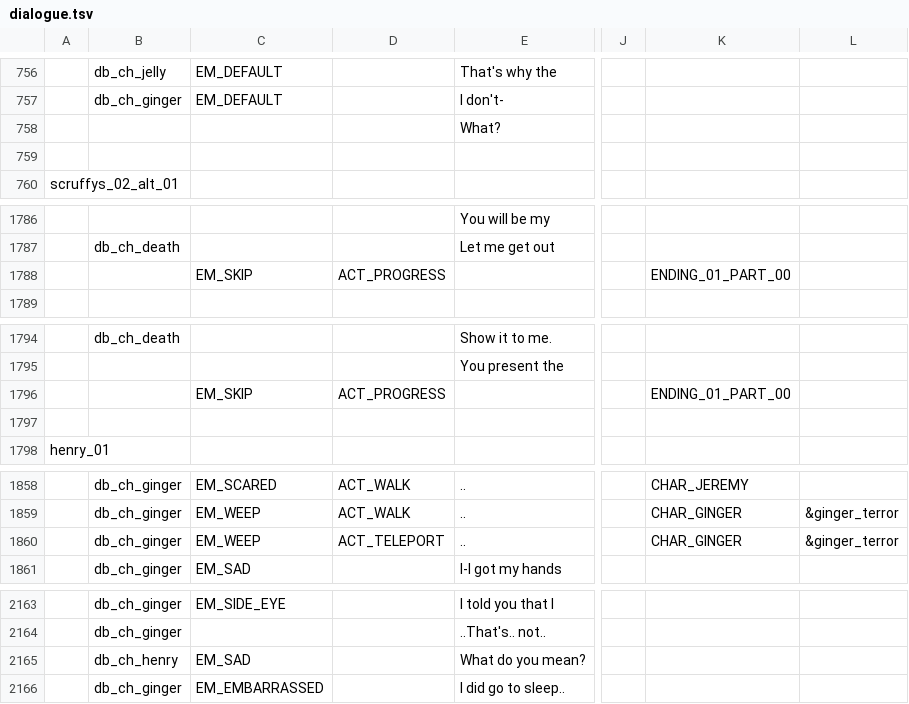
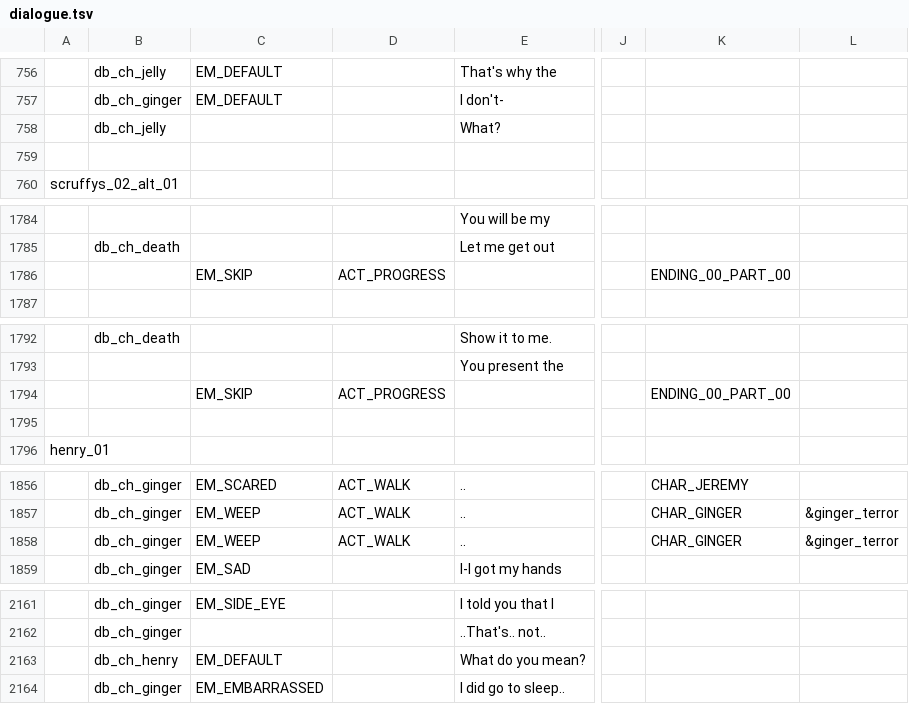
Before and after one commit to EHowardHill/GlassEyes, a TSV file: dialogue.tsv, drawn as a sheet; only a part is shown, gaps mark what is left out; addresses are those after the commit; the diff covers the shown part only; the diff names each change by its address in the sheet, - before the commit and + after, or states it on an @@ line.

```diff
--- a/dialogue.tsv
+++ b/dialogue.tsv
-B758: (empty)
+B758: db_ch_jelly
-K1786: ENDING_01_PART_00
+K1786: ENDING_00_PART_00
-K1794: ENDING_01_PART_00
+K1794: ENDING_00_PART_00
-D1858: ACT_TELEPORT
+D1858: ACT_WALK
-C2163: EM_SAD
+C2163: EM_DEFAULT
```
Also changed, not shown: 5 added rows, 4 removed rows and 20 edited cells elsewhere in this file, 41 other files.
